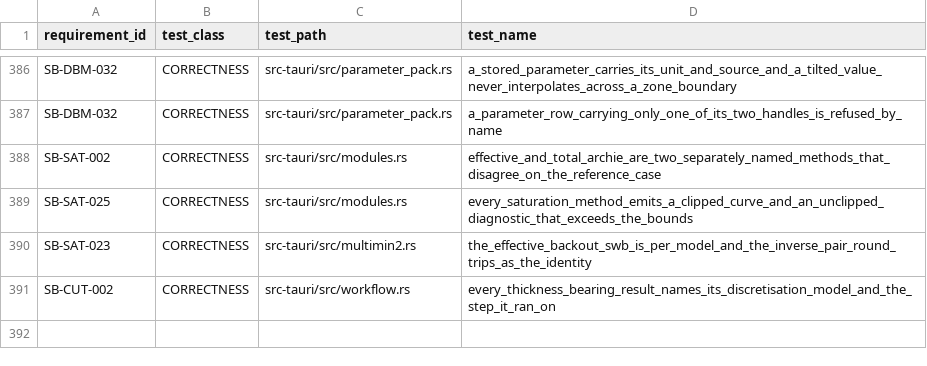
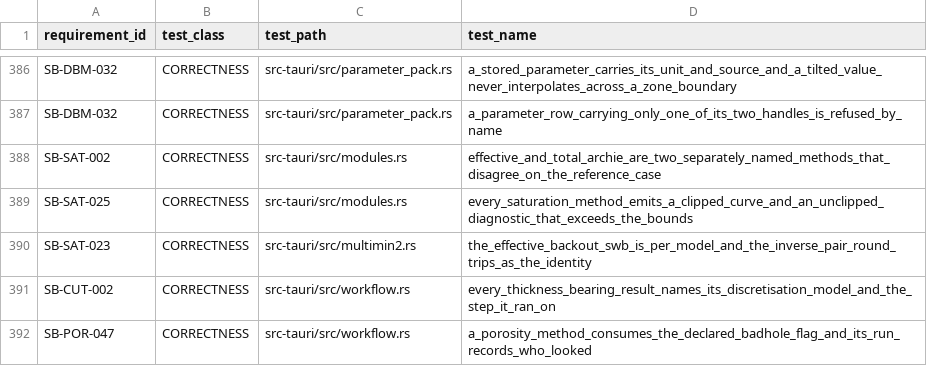
Before and after one commit to jauharst/SandiBumi, a CSV file: docs/takeover/test-evidence.csv, drawn as a sheet; only a part is shown, gaps mark what is left out.

```diff
--- a/docs/takeover/test-evidence.csv
+++ b/docs/takeover/test-evidence.csv
@@ -391 +391,2 @@
 "SB-CUT-002","CORRECTNESS","src-tauri/src/workflow.rs","every_thickness_bearing_result_names_its_discretisation_model_and_the_step_it_ran_on"
+"SB-POR-047","CORRECTNESS","src-tauri/src/workflow.rs","a_porosity_method_consumes_the_declared_badhole_flag_and_its_run_records_who_looked"
```
Also changed, not shown: docs/takeover/requirements.csv, 7 other files.
